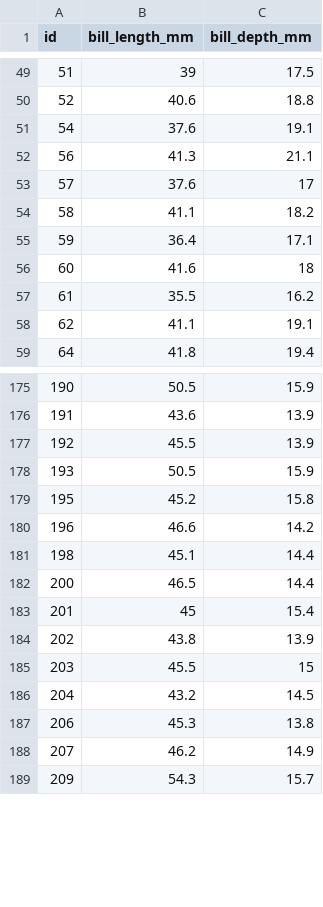
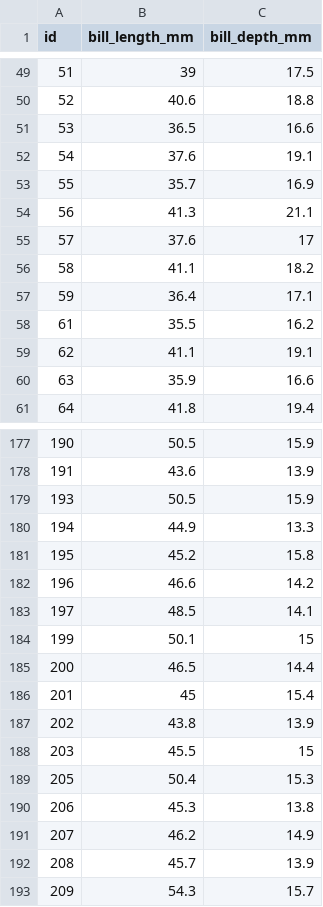
Before and after one commit to SPAAM-community/intro-to-ancient-metagenomics-book, a CSV file: assets/data/r-tidyverse/penguin_bills.csv (was assets/data/r-tidyverse/penguin_bills_2009.csv), drawn as a sheet; only a part is shown, gaps mark what is left out; removed rows and columns are numbered as before the commit, all else as after; the diff covers the shown part only; the diff names each change by its address in the sheet, - before the commit and + after, or states it on an @@ line.

```diff
--- a/assets/data/r-tidyverse/penguin_bills_2009.csv
+++ b/assets/data/r-tidyverse/penguin_bills.csv
+row 51: 53 | 36.5 | 16.6
+row 53: 55 | 35.7 | 16.9
-row 56: 60 | 41.6 | 18
+row 60: 63 | 35.9 | 16.6
-row 177: 192 | 45.5 | 13.9
+row 180: 194 | 44.9 | 13.3
-row 181: 198 | 45.1 | 14.4
+row 183: 197 | 48.5 | 14.1
+row 184: 199 | 50.1 | 15
-row 186: 204 | 43.2 | 14.5
+row 189: 205 | 50.4 | 15.3
+row 192: 208 | 45.7 | 13.9
```
Also changed, not shown: 22 added rows and 26 removed rows elsewhere in this file, assets/data/r-tidyverse/penguins.csv, 2 other files.
